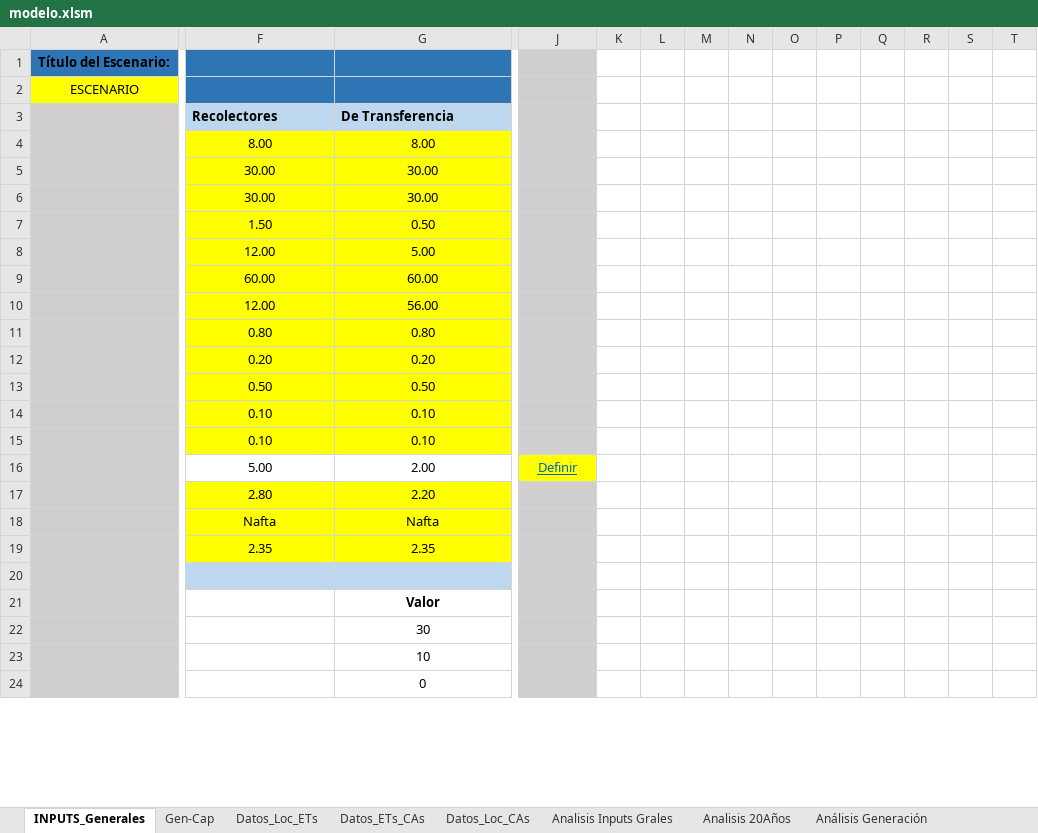
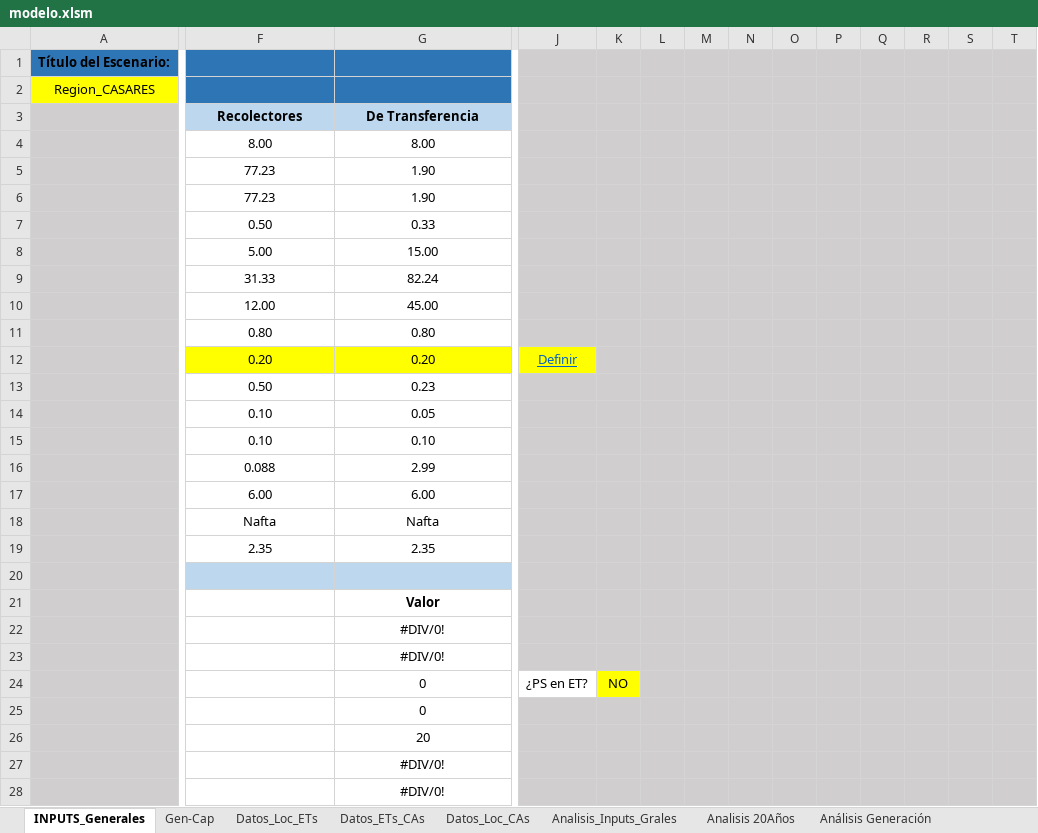
Before and after one commit to PanchoGatti/lome_python, an Excel workbook: modelo.xlsm, sheet INPUTS_Generales, drawn as a sheet; only a part is shown, gaps mark what is left out; values as stored, in another font and other column widths than the file's, no borders; charts and pictures not drawn; removed rows and columns are numbered as before the commit, all else as after; rows hold the shown columns only; the diff covers the shown part only; the diff names each change by its address in the sheet, - before the commit and + after, or states it on an @@ line.

```diff
--- a/modelo.xlsm (sheet INPUTS_Generales)
+++ b/modelo.xlsm (sheet INPUTS_Generales)
-sheet tab: Analisis Inputs Grales
+sheet tab: Analisis_Inputs_Grales
-K1:T15 fill: none
+K1:T15 fill: #D0CECE
-A2: ESCENARIO
+A2: Region_CASARES
-F3:G3 alignment: left
+F3:G3 alignment: center
-F4:G11 fill: #FFFF00
+F4:G11 fill: none
-F5:F6: 30.00
+F5:F6: 77.23
-G5:G6: 30.00
+G5:G6: 1.90
-F7: 1.50
+F7: 0.50
-G7: 0.50
+G7: 0.33
-F8: 12.00
+F8: 5.00
-G8: 5.00
+G8: 15.00
-F9: 60.00
+F9: 31.33
-G9: 60.00
+G9: 82.24
-G10: 56.00
+G10: 45.00
-J12: (empty)
+J12: Definir
-J12 fill: #D0CECE
+J12 fill: #FFFF00
-F13:G15 fill: #FFFF00
+F13:G15 fill: none
-G13: 0.50
+G13: 0.23
-G14: 0.10
+G14: 0.05
-row 16:  | 5.00 | 2.00 | Definir
-row 17:  | 2.80 | 2.20
+row 16:  | 0.088 | 2.99
+row 17:  | 6.00 | 6.00
-F18:G19 fill: #FFFF00
+F18:G19 fill: none
-K18:T23 fill: none
+K18:T23 fill: #D0CECE
-G22: 30
+G22: #DIV/0!
-G23: 10
+G23: #DIV/0!
+row 24:  |  | 0 | ¿PS en ET? | NO
-K25:T25 fill: none
+K25:T25 fill: #D0CECE
+row 26:  |  | 20
+row 27:  |  | #DIV/0!
+row 28:  |  | #DIV/0!
```
Also changed, not shown: 10 added rows, 3 removed rows, 4 edited cells and cell formats elsewhere in this sheet, sheet Analisis 20Años, sheet Analisis_Inputs_Grales, sheet Gen-Cap, sheet Datos_Loc_ETs, sheet Datos_ETs_CAs, sheet Datos_Loc_CAs, formulas that keep their value, hidden cells, charts or pictures, 14 other files.
